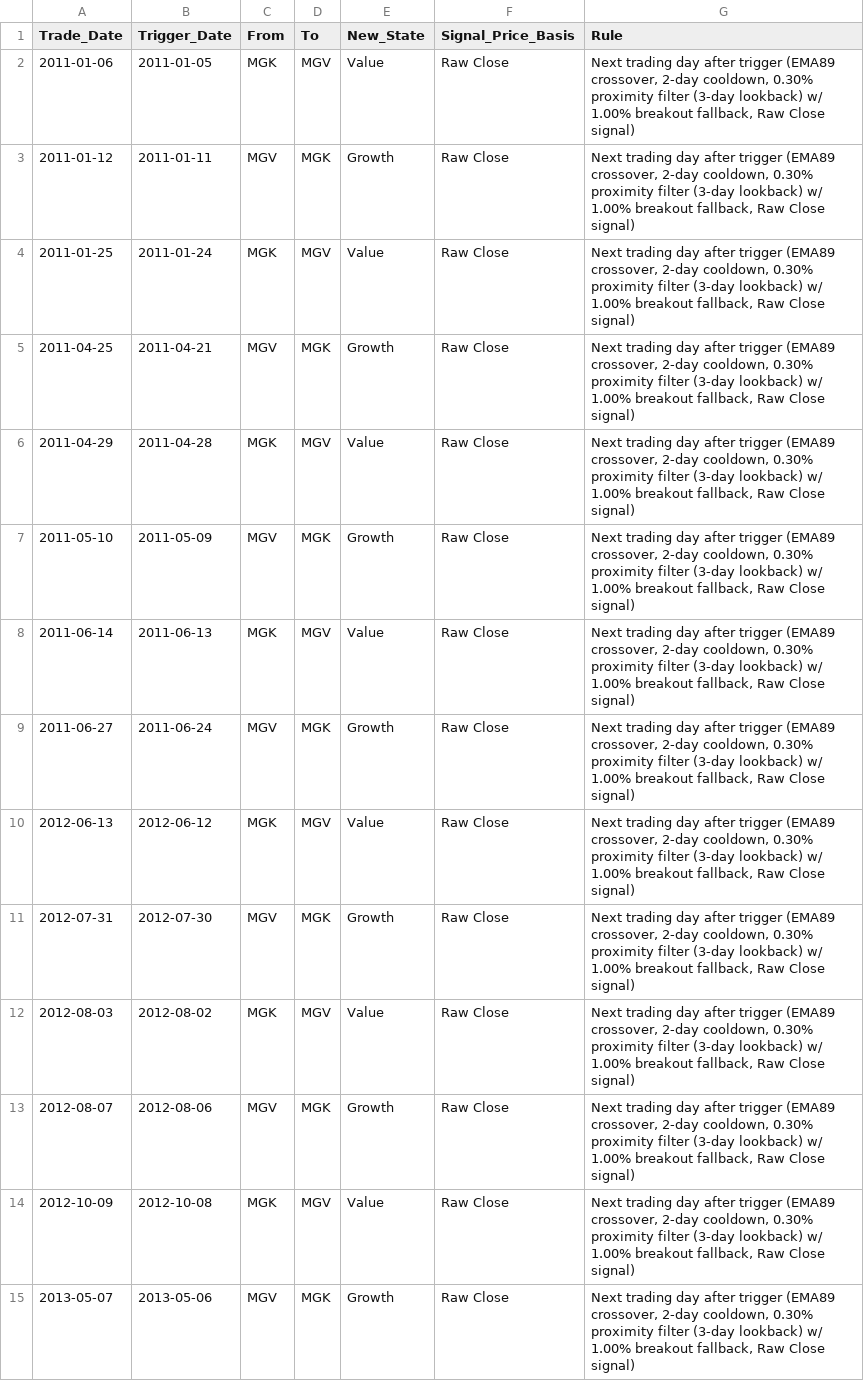
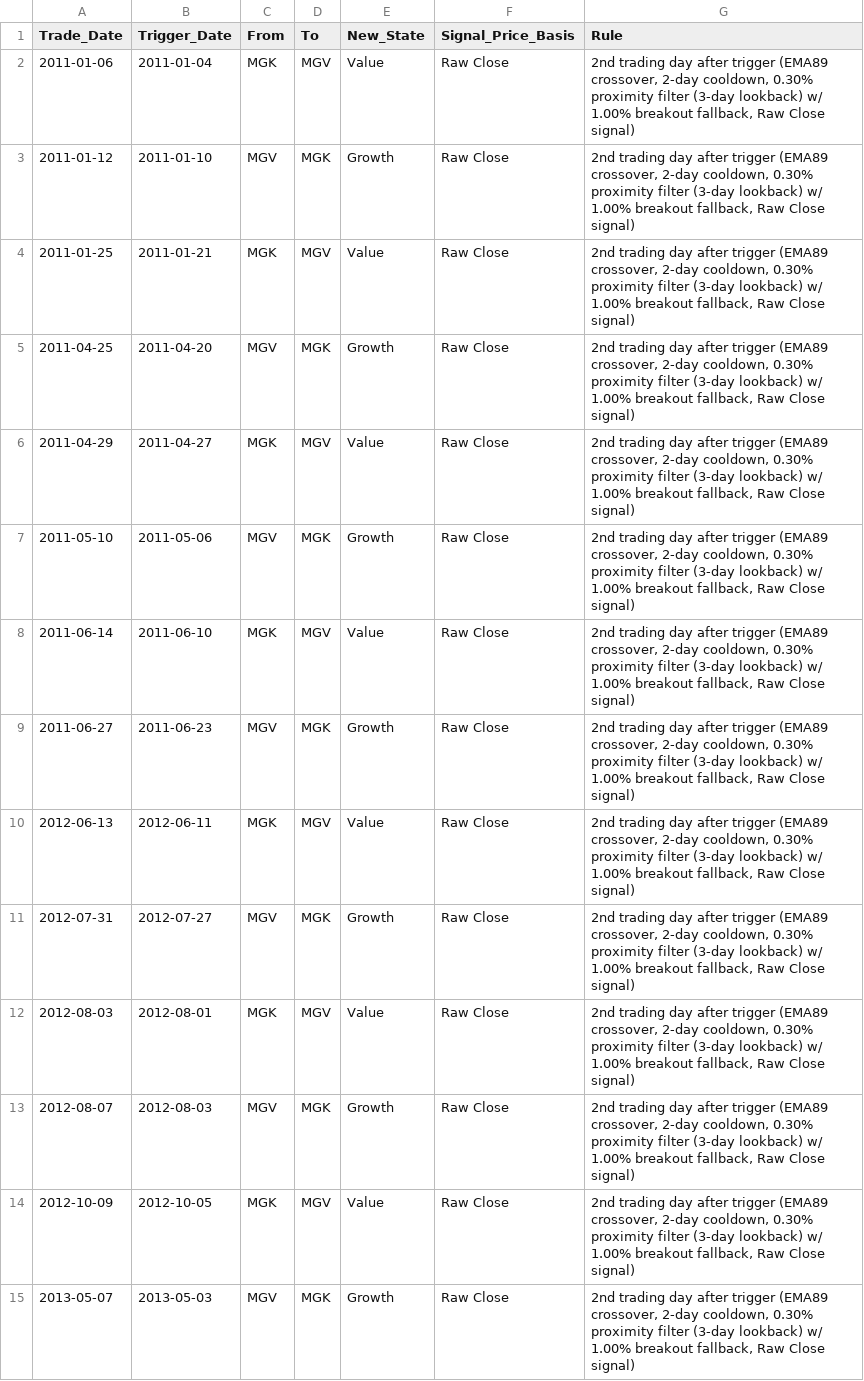
Before and after one commit to wesl8n-sketch/A1V12-Dashboard, a CSV file: Data/Trade_Ledger.csv, drawn as a sheet; only a part is shown; the diff covers the shown part only.

```diff
--- a/Data/Trade_Ledger.csv
+++ b/Data/Trade_Ledger.csv
@@ -1,15 +1,15 @@
 Trade_Date,Trigger_Date,From,To,New_State,Signal_Price_Basis,Rule
-2011-01-06,2011-01-05,MGK,MGV,Value,Raw Close,"Next trading day after trigger (EMA89 crossover, 2-day cooldown, 0.30% proximity filter (3-day lookback) w/ 1.00% breakout fallback, Raw Close signal)"
-2011-01-12,2011-01-11,MGV,MGK,Growth,Raw Close,"Next trading day after trigger (EMA89 crossover, 2-day cooldown, 0.30% proximity filter (3-day lookback) w/ 1.00% breakout fallback, Raw Close signal)"
-2011-01-25,2011-01-24,MGK,MGV,Value,Raw Close,"Next trading day after trigger (EMA89 crossover, 2-day cooldown, 0.30% proximity filter (3-day lookback) w/ 1.00% breakout fallback, Raw Close signal)"
-2011-04-25,2011-04-21,MGV,MGK,Growth,Raw Close,"Next trading day after trigger (EMA89 crossover, 2-day cooldown, 0.30% proximity filter (3-day lookback) w/ 1.00% breakout fallback, Raw Close signal)"
-2011-04-29,2011-04-28,MGK,MGV,Value,Raw Close,"Next trading day after trigger (EMA89 crossover, 2-day cooldown, 0.30% proximity filter (3-day lookback) w/ 1.00% breakout fallback, Raw Close signal)"
-2011-05-10,2011-05-09,MGV,MGK,Growth,Raw Close,"Next trading day after trigger (EMA89 crossover, 2-day cooldown, 0.30% proximity filter (3-day lookback) w/ 1.00% breakout fallback, Raw Close signal)"
-2011-06-14,2011-06-13,MGK,MGV,Value,Raw Close,"Next trading day after trigger (EMA89 crossover, 2-day cooldown, 0.30% proximity filter (3-day lookback) w/ 1.00% breakout fallback, Raw Close signal)"
-2011-06-27,2011-06-24,MGV,MGK,Growth,Raw Close,"Next trading day after trigger (EMA89 crossover, 2-day cooldown, 0.30% proximity filter (3-day lookback) w/ 1.00% breakout fallback, Raw Close signal)"
-2012-06-13,2012-06-12,MGK,MGV,Value,Raw Close,"Next trading day after trigger (EMA89 crossover, 2-day cooldown, 0.30% proximity filter (3-day lookback) w/ 1.00% breakout fallback, Raw Close signal)"
-2012-07-31,2012-07-30,MGV,MGK,Growth,Raw Close,"Next trading day after trigger (EMA89 crossover, 2-day cooldown, 0.30% proximity filter (3-day lookback) w/ 1.00% breakout fallback, Raw Close signal)"
-2012-08-03,2012-08-02,MGK,MGV,Value,Raw Close,"Next trading day after trigger (EMA89 crossover, 2-day cooldown, 0.30% proximity filter (3-day lookback) w/ 1.00% breakout fallback, Raw Close signal)"
-2012-08-07,2012-08-06,MGV,MGK,Growth,Raw Close,"Next trading day after trigger (EMA89 crossover, 2-day cooldown, 0.30% proximity filter (3-day lookback) w/ 1.00% breakout fallback, Raw Close signal)"
-2012-10-09,2012-10-08,MGK,MGV,Value,Raw Close,"Next trading day after trigger (EMA89 crossover, 2-day cooldown, 0.30% proximity filter (3-day lookback) w/ 1.00% breakout fallback, Raw Close signal)"
-2013-05-07,2013-05-06,MGV,MGK,Growth,Raw Close,"Next trading day after trigger (EMA89 crossover, 2-day cooldown, 0.30% proximity filter (3-day lookback) w/ 1.00% breakout fallback, Raw Close signal)"
+2011-01-06,2011-01-04,MGK,MGV,Value,Raw Close,"2nd trading day after trigger (EMA89 crossover, 2-day cooldown, 0.30% proximity filter (3-day lookback) w/ 1.00% breakout fallback, Raw Close signal)"
+2011-01-12,2011-01-10,MGV,MGK,Growth,Raw Close,"2nd trading day after trigger (EMA89 crossover, 2-day cooldown, 0.30% proximity filter (3-day lookback) w/ 1.00% breakout fallback, Raw Close signal)"
+2011-01-25,2011-01-21,MGK,MGV,Value,Raw Close,"2nd trading day after trigger (EMA89 crossover, 2-day cooldown, 0.30% proximity filter (3-day lookback) w/ 1.00% breakout fallback, Raw Close signal)"
+2011-04-25,2011-04-20,MGV,MGK,Growth,Raw Close,"2nd trading day after trigger (EMA89 crossover, 2-day cooldown, 0.30% proximity filter (3-day lookback) w/ 1.00% breakout fallback, Raw Close signal)"
+2011-04-29,2011-04-27,MGK,MGV,Value,Raw Close,"2nd trading day after trigger (EMA89 crossover, 2-day cooldown, 0.30% proximity filter (3-day lookback) w/ 1.00% breakout fallback, Raw Close signal)"
+2011-05-10,2011-05-06,MGV,MGK,Growth,Raw Close,"2nd trading day after trigger (EMA89 crossover, 2-day cooldown, 0.30% proximity filter (3-day lookback) w/ 1.00% breakout fallback, Raw Close signal)"
+2011-06-14,2011-06-10,MGK,MGV,Value,Raw Close,"2nd trading day after trigger (EMA89 crossover, 2-day cooldown, 0.30% proximity filter (3-day lookback) w/ 1.00% breakout fallback, Raw Close signal)"
+2011-06-27,2011-06-23,MGV,MGK,Growth,Raw Close,"2nd trading day after trigger (EMA89 crossover, 2-day cooldown, 0.30% proximity filter (3-day lookback) w/ 1.00% breakout fallback, Raw Close signal)"
+2012-06-13,2012-06-11,MGK,MGV,Value,Raw Close,"2nd trading day after trigger (EMA89 crossover, 2-day cooldown, 0.30% proximity filter (3-day lookback) w/ 1.00% breakout fallback, Raw Close signal)"
+2012-07-31,2012-07-27,MGV,MGK,Growth,Raw Close,"2nd trading day after trigger (EMA89 crossover, 2-day cooldown, 0.30% proximity filter (3-day lookback) w/ 1.00% breakout fallback, Raw Close signal)"
+2012-08-03,2012-08-01,MGK,MGV,Value,Raw Close,"2nd trading day after trigger (EMA89 crossover, 2-day cooldown, 0.30% proximity filter (3-day lookback) w/ 1.00% breakout fallback, Raw Close signal)"
+2012-08-07,2012-08-03,MGV,MGK,Growth,Raw Close,"2nd trading day after trigger (EMA89 crossover, 2-day cooldown, 0.30% proximity filter (3-day lookback) w/ 1.00% breakout fallback, Raw Close signal)"
+2012-10-09,2012-10-05,MGK,MGV,Value,Raw Close,"2nd trading day after trigger (EMA89 crossover, 2-day cooldown, 0.30% proximity filter (3-day lookback) w/ 1.00% breakout fallback, Raw Close signal)"
+2013-05-07,2013-05-03,MGV,MGK,Growth,Raw Close,"2nd trading day after trigger (EMA89 crossover, 2-day cooldown, 0.30% proximity filter (3-day lookback) w/ 1.00% breakout fallback, Raw Close signal)"
```
Also changed, not shown: 164 edited cells elsewhere in this file, Audit/Dividend_Income_Sanity_Audit.csv, Data/Dividend_Asset_Annual.csv, 14 other files.
